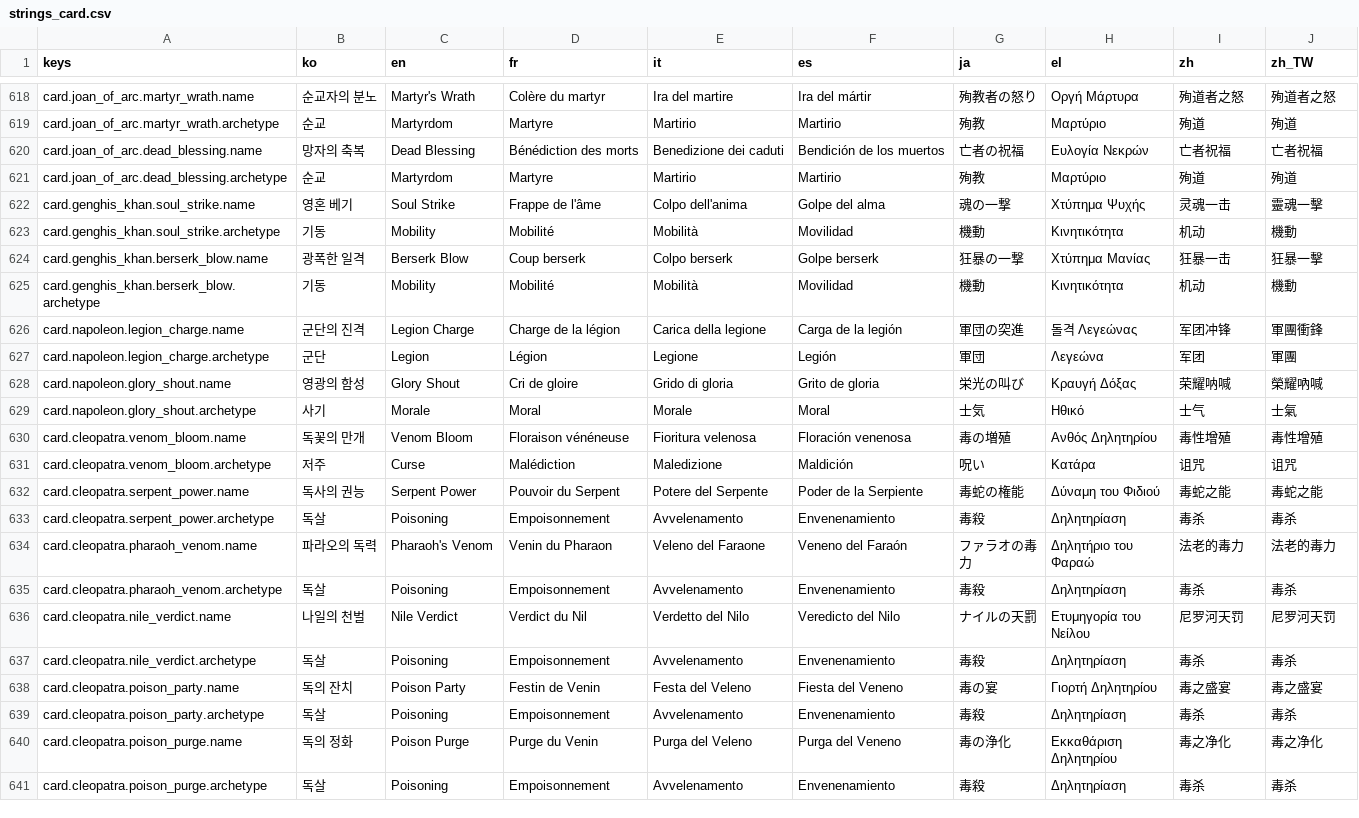
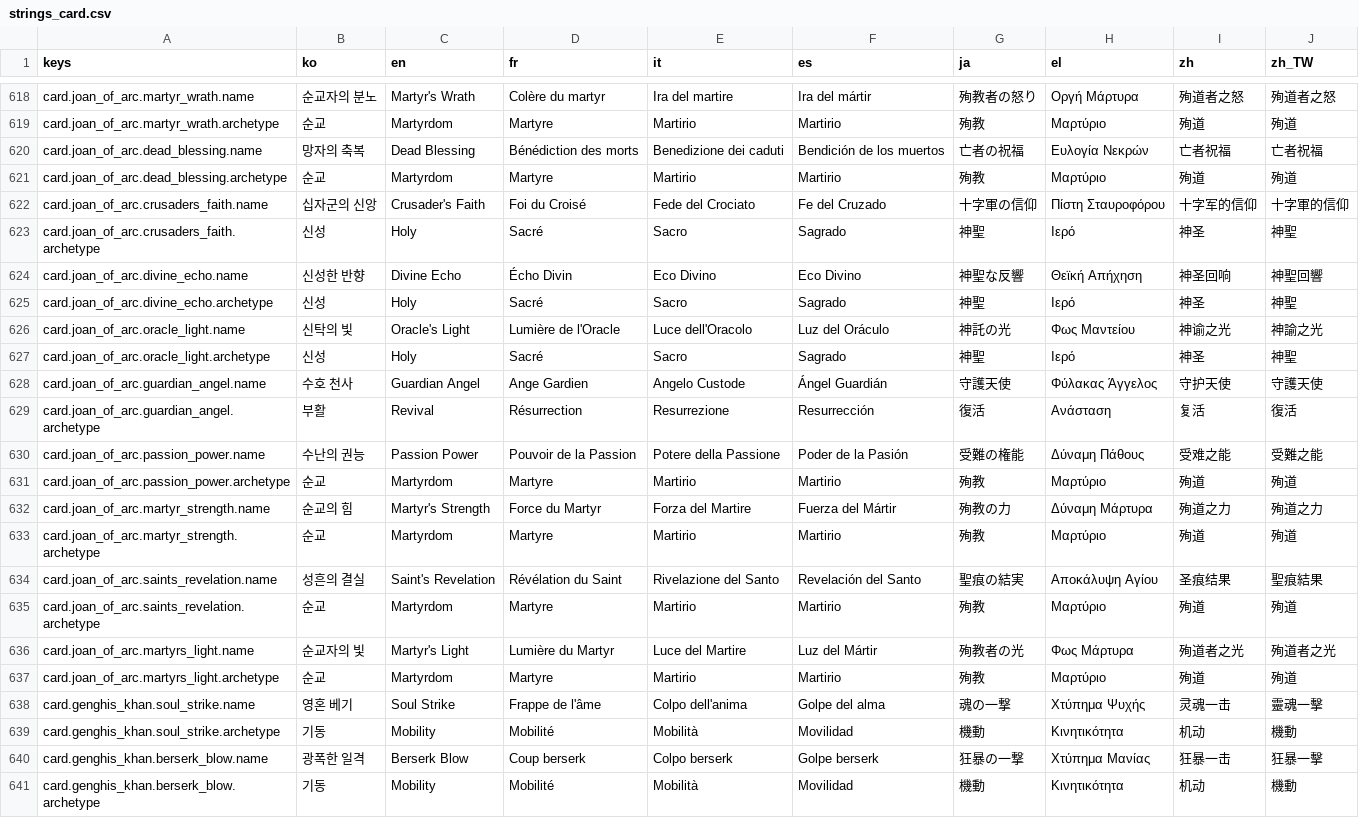
Before and after one commit to l980l/stsl, a CSV file: resources/translations/strings_card.csv, drawn as a sheet; only a part is shown, gaps mark what is left out; the shorter side is filled out with more unchanged rows; the diff names each change by its address in the sheet, - before the commit and + after, or states it on an @@ line.

```diff
--- a/resources/translations/strings_card.csv
+++ b/resources/translations/strings_card.csv
+row 622: card.joan_of_arc.crusaders_faith.name | 십자군의 신앙 | Crusader's Faith | Foi du Croisé | Fede del Crociato | Fe del Cruzado | 十字軍の信仰 | Πίστη Σταυροφόρου | 十字军的信仰 | 十字軍的信仰
+row 623: card.joan_of_arc.crusaders_faith.archetype | 신성 | Holy | Sacré | Sacro | Sagrado | 神聖 | Ιερό | 神圣 | 神聖
+row 624: card.joan_of_arc.divine_echo.name | 신성한 반향 | Divine Echo | Écho Divin | Eco Divino | Eco Divino | 神聖な反響 | Θεϊκή Απήχηση | 神圣回响 | 神聖回響
+row 625: card.joan_of_arc.divine_echo.archetype | 신성 | Holy | Sacré | Sacro | Sagrado | 神聖 | Ιερό | 神圣 | 神聖
+row 626: card.joan_of_arc.oracle_light.name | 신탁의 빛 | Oracle's Light | Lumière de l'Oracle | Luce dell'Oracolo | Luz del Oráculo | 神託の光 | Φως Μαντείου | 神谕之光 | 神諭之光
+row 627: card.joan_of_arc.oracle_light.archetype | 신성 | Holy | Sacré | Sacro | Sagrado | 神聖 | Ιερό | 神圣 | 神聖
+row 628: card.joan_of_arc.guardian_angel.name | 수호 천사 | Guardian Angel | Ange Gardien | Angelo Custode | Ángel Guardián | 守護天使 | Φύλακας Άγγελος | 守护天使 | 守護天使
+row 629: card.joan_of_arc.guardian_angel.archetype | 부활 | Revival | Résurrection | Resurrezione | Resurrección | 復活 | Ανάσταση | 复活 | 復活
+row 630: card.joan_of_arc.passion_power.name | 수난의 권능 | Passion Power | Pouvoir de la Passion | Potere della Passione | Poder de la Pasión | 受難の権能 | Δύναμη Πάθους | 受难之能 | 受難之能
+row 631: card.joan_of_arc.passion_power.archetype | 순교 | Martyrdom | Martyre | Martirio | Martirio | 殉教 | Μαρτύριο | 殉道 | 殉道
+row 632: card.joan_of_arc.martyr_strength.name | 순교의 힘 | Martyr's Strength | Force du Martyr | Forza del Martire | Fuerza del Mártir | 殉教の力 | Δύναμη Μάρτυρα | 殉道之力 | 殉道之力
+row 633: card.joan_of_arc.martyr_strength.archetype | 순교 | Martyrdom | Martyre | Martirio | Martirio | 殉教 | Μαρτύριο | 殉道 | 殉道
+row 634: card.joan_of_arc.saints_revelation.name | 성흔의 결실 | Saint's Revelation | Révélation du Saint | Rivelazione del Santo | Revelación del Santo | 聖痕の結実 | Αποκάλυψη Αγίου | 圣痕结果 | 聖痕結果
+row 635: card.joan_of_arc.saints_revelation.archetype | 순교 | Martyrdom | Martyre | Martirio | Martirio | 殉教 | Μαρτύριο | 殉道 | 殉道
+row 636: card.joan_of_arc.martyrs_light.name | 순교자의 빛 | Martyr's Light | Lumière du Martyr | Luce del Martire | Luz del Mártir | 殉教者の光 | Φως Μάρτυρα | 殉道者之光 | 殉道者之光
+row 637: card.joan_of_arc.martyrs_light.archetype | 순교 | Martyrdom | Martyre | Martirio | Martirio | 殉教 | Μαρτύριο | 殉道 | 殉道
```
Also changed, not shown: 2 other files.
